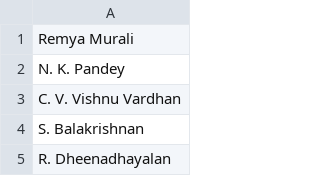
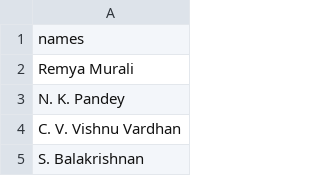
Before and after one commit to soha507/IGCAR_intern_project, a CSV file: names.csv, drawn as a sheet; only a part is shown; the shorter side is filled out with more unchanged rows.

Commit message:
names.csv

```diff
--- a/names.csv
+++ b/names.csv
@@ -1 +1,2 @@
+names
 Remya Murali
```
